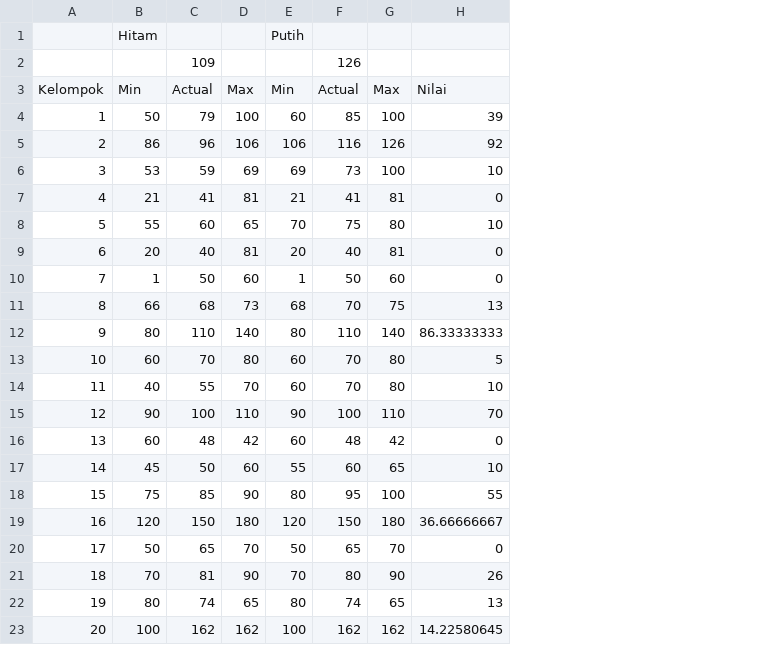
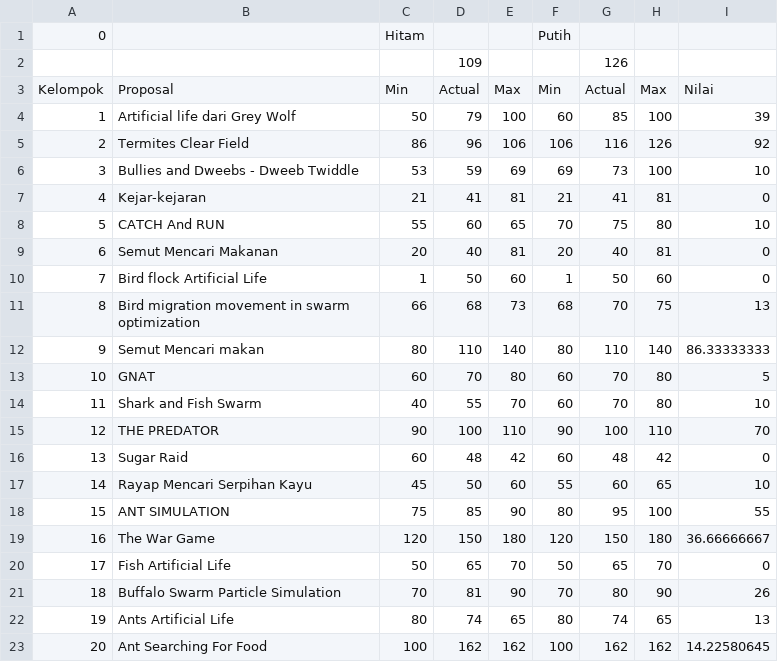
Before and after one commit to inyoot/KB, a CSV file: nilai_back_of_the_envelope.csv, drawn as a sheet; the diff names each change by its address in the sheet, - before the commit and + after, or states it on an @@ line.

Commit message:
add GA, sharks and fishes, organize directory

```diff
--- a/nilai_back_of_the_envelope.csv
+++ b/nilai_back_of_the_envelope.csv
+column B, rows 3-23: Proposal | Artificial life dari Grey Wolf | Termites Clear Field | Bullies and Dweebs - Dweeb Twiddle | Kejar-kejaran | CATCH And RUN | Semut Mencari Makanan | Bird flock Artificial Life | Bird migration movement in swarm optimization | Semut Mencari makan | GNAT | Shark and Fish Swarm | THE PREDATOR | Sugar Raid | Rayap Mencari Serpihan Kayu | ANT SIMULATION | The War Game | Fish Artificial Life | Buffalo Swarm Particle Simulation | Ants Artificial Life | Ant Searching For Food
-A1: (empty)
+A1: 0
```
Also changed, not shown: 12 other files.
